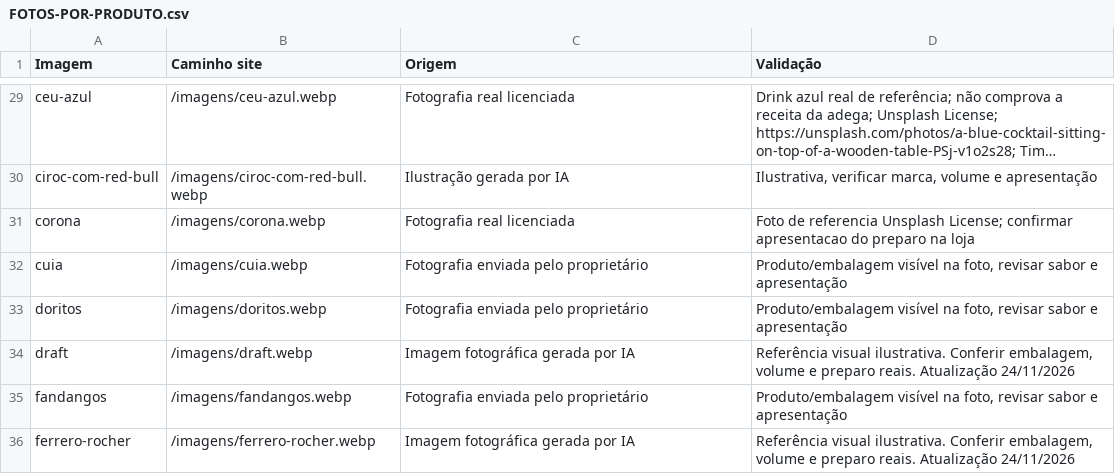
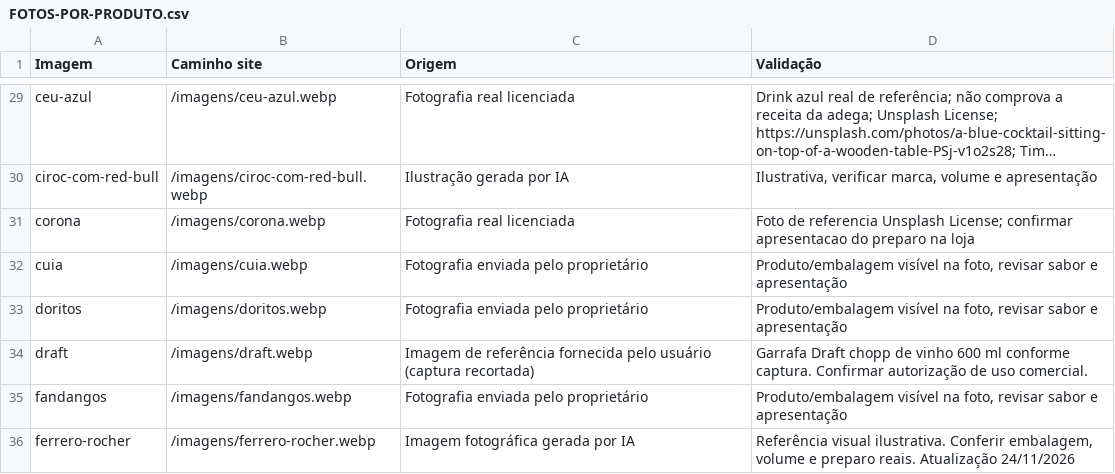
Before and after one commit to jeff1995sp/ADEGA, a CSV file: FOTOS-POR-PRODUTO.csv, drawn as a sheet; only a part is shown, gaps mark what is left out; long unchanged cells end in ….

Commit message:
Destaca categoria conforme rolagem mobile e corrige foto Draft 600 ml

```diff
--- a/FOTOS-POR-PRODUTO.csv
+++ b/FOTOS-POR-PRODUTO.csv
@@ -33,3 +33,3 @@ cuia;/imagens/cuia.webp;Fotografia enviada pelo proprietário;Produto/embalagem
 doritos;/imagens/doritos.webp;Fotografia enviada pelo proprietário;Produto/embalagem visível na foto, revisar sabor e apresentação
-draft;/imagens/draft.webp;Imagem fotográfica gerada por IA;Referência visual ilustrativa. Conferir embalagem, volume e preparo reais. Atualização 24/11/2026
+draft;/imagens/draft.webp;Imagem de referência fornecida pelo usuário (captura recortada);Garrafa Draft chopp de vinho 600 ml conforme captura. Confirmar autorização de uso comercial.
 fandangos;/imagens/fandangos.webp;Fotografia enviada pelo proprietário;Produto/embalagem visível na foto, revisar sabor e apresentação
```
Also changed, not shown: 5 other files.
